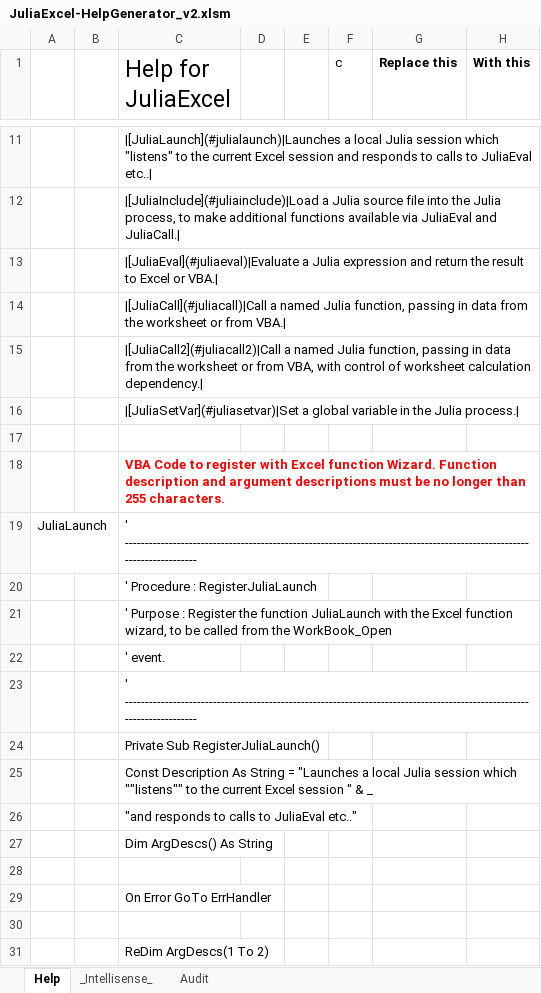
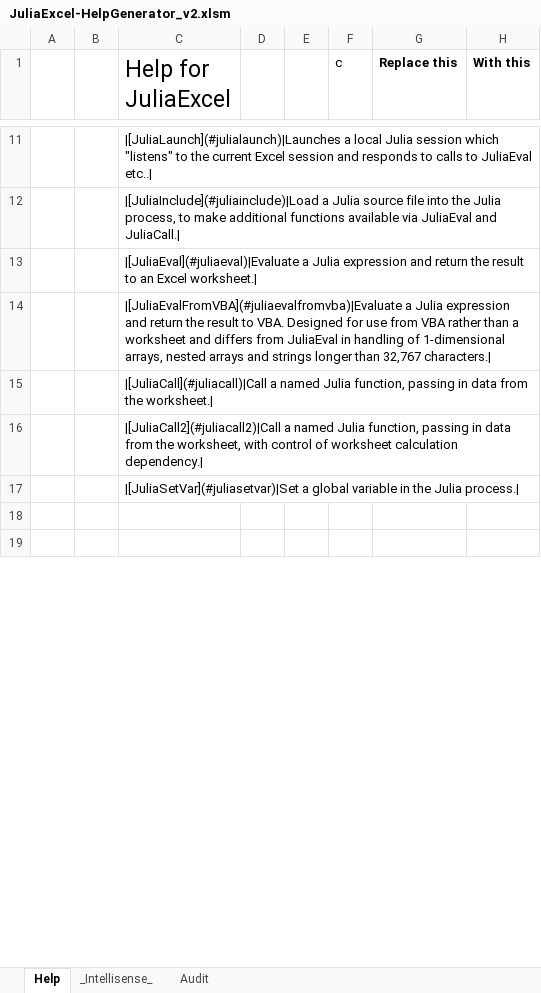
Before and after one commit to PGS62/JuliaExcel.jl, an Excel workbook: workbooks/JuliaExcel-HelpGenerator_v2.xlsm, sheet Help, drawn as a sheet; only a part is shown, gaps mark what is left out; values as stored, in another font and other column widths than the file's, no borders; removed rows and columns are numbered as before the commit, all else as after; the diff covers the shown part only; the diff names each change by its address in the sheet, - before the commit and + after, or states it on an @@ line.

```diff
--- a/workbooks/JuliaExcel-HelpGenerator_v2.xlsm (sheet Help)
+++ b/workbooks/JuliaExcel-HelpGenerator_v2.xlsm (sheet Help)
-C13 (Help for JuliaExcel): …result to Excel or VBA.|
+C13 (Help for JuliaExcel): …result to an Excel worksheet.|
-C14 (Help for JuliaExcel): |[JuliaCall](#juliacall)|Call a named Julia function, passing in data from the worksheet or from VBA.|
+C14 (Help for JuliaExcel): |[JuliaEvalFromVBA](#juliaevalfromvba)|Evaluate a Julia expression and return the result to VBA. Designed for use from VBA rather than a worksheet and differs from JuliaEval in handling of 1-dimensional arrays, nested arrays and strings longer than 32,767 characters.|
-C15 (Help for JuliaExcel): |[JuliaCall2](#juliacall2)|Call a named Julia function, passing in data from the worksheet or from VBA, with control of worksheet calculation dependency.|
+C15 (Help for JuliaExcel): |[JuliaCall](#juliacall)|Call a named Julia function, passing in data from the worksheet.|
+row 16:  |  | |[JuliaCall2](#juliacall2)|Call a named Julia function, passing in data from the worksheet, with control of worksheet calculation dependency.
-row 18:  |  | VBA Code to register with Excel function Wizard. Function description and argument descriptions must be no longer than 255 characters.
-row 19: JuliaLaunch |  | ' -----------------------------------------------------------------------------------------------------------------------
-row 20:  |  | ' Procedure : RegisterJuliaLaunch
-row 21:  |  | ' Purpose : Register the function JuliaLaunch with the Excel function wizard, to be called from the WorkBook_Open
-row 22:  |  | ' event.
@@ row 23 moved to row 62: ' --------------------------------------… @@
-row 24:  |  | Private Sub RegisterJuliaLaunch()
-row 25:  |  | Const Description As String = "Launches a local Julia session which ""listens"" to the current Excel session " & _
-row 26:  |  | "and responds to calls to JuliaEval etc.."
-row 27:  |  | Dim ArgDescs() As String
-row 29:  |  | On Error GoTo ErrHandler
-row 30: (empty)
-row 31:  |  | ReDim ArgDescs(1 To 2)
```
Also changed, not shown: 21 added rows, 126 removed rows, 1 moved row and 12 edited cells elsewhere in this sheet, sheet _Intellisense_, sheet Audit, formulas that keep their value, workbooks/GIF5.xlsm, workbooks/JuliaExcel-GIFMaker.xlsm, 21 other files.
